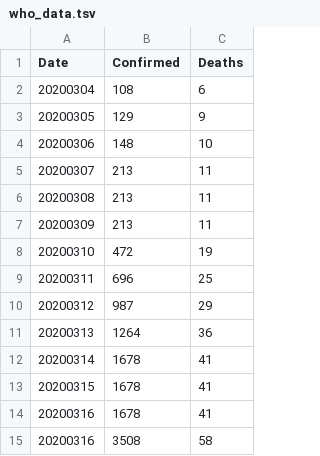
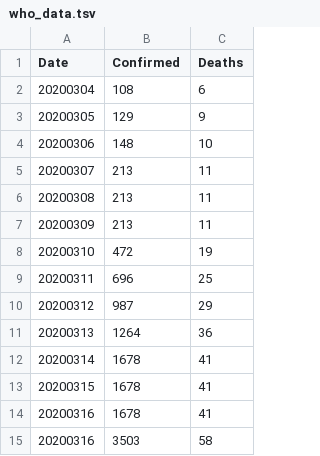
Before and after one commit to DMXMax/covid19, a TSV file: who/who_data.tsv, drawn as a sheet.

Commit message:
Update who_data.tsv

```diff
--- a/who/who_data.tsv
+++ b/who/who_data.tsv
@@ -14,2 +14,2 @@ Date	Confirmed	Deaths
 20200316	1678	41
-20200316	3508	58
+20200316	3503	58
```
